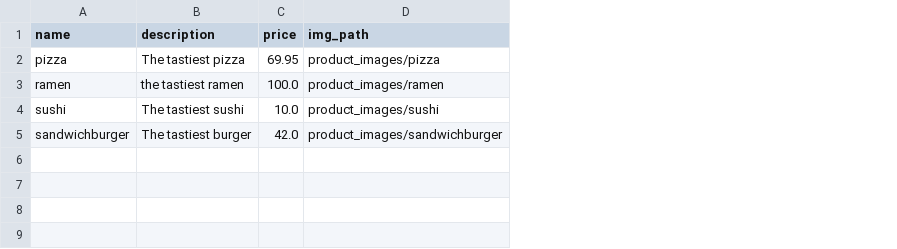
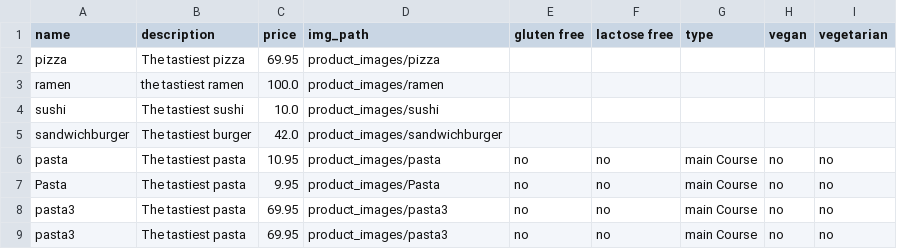
Before and after one commit to matthiasrossini/foody, a CSV file: database.csv, drawn as a sheet; the diff names each change by its address in the sheet, - before the commit and + after, or states it on an @@ line.

```diff
--- a/database.csv
+++ b/database.csv
+column E (gluten free), empty
+column F (lactose free), empty
+column G (type), empty
+column H (vegan), empty
+column I (vegetarian), empty
+row 6: pasta | The tastiest pasta | 10.95 | product_images/pasta | no | no | main Course | no | no
+row 7: Pasta | The tastiest pasta | 9.95 | product_images/Pasta | no | no | main Course | no | no
+row 8: pasta3 | The tastiest pasta | 69.95 | product_images/pasta3 | no | no | main Course | no | no
+row 9: pasta3 | The tastiest pasta | 69.95 | product_images/pasta3 | no | no | main Course | no | no
```
Also changed, not shown: 12 other files.
